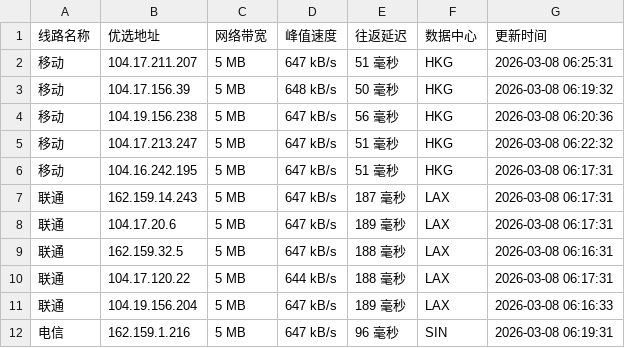
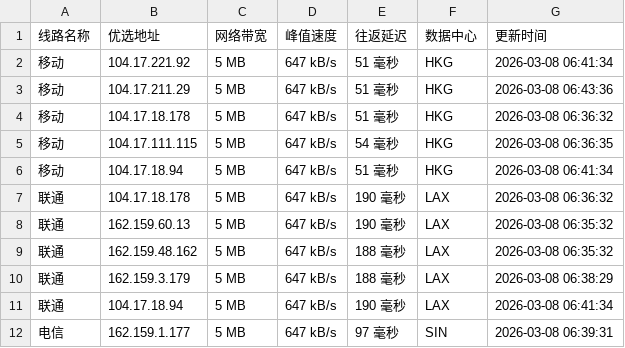
Before and after one commit to yuanxiawan/cfipv4db, a CSV file: cfip.csv, drawn as a sheet; only a part is shown; the diff covers the shown part only.

```diff
--- a/cfip.csv
+++ b/cfip.csv
@@ -1,12 +1,12 @@
 线路名称,优选地址,网络带宽,峰值速度,往返延迟,数据中心,更新时间
-移动,104.17.211.207,5 MB,647 kB/s,51 毫秒,HKG,2026-03-08 06:25:31
-移动,104.17.156.39,5 MB,648 kB/s,50 毫秒,HKG,2026-03-08 06:19:32
-移动,104.19.156.238,5 MB,647 kB/s,56 毫秒,HKG,2026-03-08 06:20:36
-移动,104.17.213.247,5 MB,647 kB/s,51 毫秒,HKG,2026-03-08 06:22:32
-移动,104.16.242.195,5 MB,647 kB/s,51 毫秒,HKG,2026-03-08 06:17:31
-联通,162.159.14.243,5 MB,647 kB/s,187 毫秒,LAX,2026-03-08 06:17:31
-联通,104.17.20.6,5 MB,647 kB/s,189 毫秒,LAX,2026-03-08 06:17:31
-联通,162.159.32.5,5 MB,647 kB/s,188 毫秒,LAX,2026-03-08 06:16:31
-联通,104.17.120.22,5 MB,644 kB/s,188 毫秒,LAX,2026-03-08 06:17:31
-联通,104.19.156.204,5 MB,647 kB/s,189 毫秒,LAX,2026-03-08 06:16:33
-电信,162.159.1.216,5 MB,647 kB/s,96 毫秒,SIN,2026-03-08 06:19:31
+移动,104.17.221.92,5 MB,647 kB/s,51 毫秒,HKG,2026-03-08 06:41:34
+移动,104.17.211.29,5 MB,647 kB/s,51 毫秒,HKG,2026-03-08 06:43:36
+移动,104.17.18.178,5 MB,647 kB/s,51 毫秒,HKG,2026-03-08 06:36:32
+移动,104.17.111.115,5 MB,647 kB/s,54 毫秒,HKG,2026-03-08 06:36:35
+移动,104.17.18.94,5 MB,647 kB/s,51 毫秒,HKG,2026-03-08 06:41:34
+联通,104.17.18.178,5 MB,647 kB/s,190 毫秒,LAX,2026-03-08 06:36:32
+联通,162.159.60.13,5 MB,647 kB/s,190 毫秒,LAX,2026-03-08 06:35:32
+联通,162.159.48.162,5 MB,647 kB/s,188 毫秒,LAX,2026-03-08 06:35:32
+联通,162.159.3.179,5 MB,647 kB/s,188 毫秒,LAX,2026-03-08 06:38:29
+联通,104.17.18.94,5 MB,647 kB/s,190 毫秒,LAX,2026-03-08 06:41:34
+电信,162.159.1.177,5 MB,647 kB/s,97 毫秒,SIN,2026-03-08 06:39:31
```
Also changed, not shown: 14 edited cells elsewhere in this file, 1 other file.
